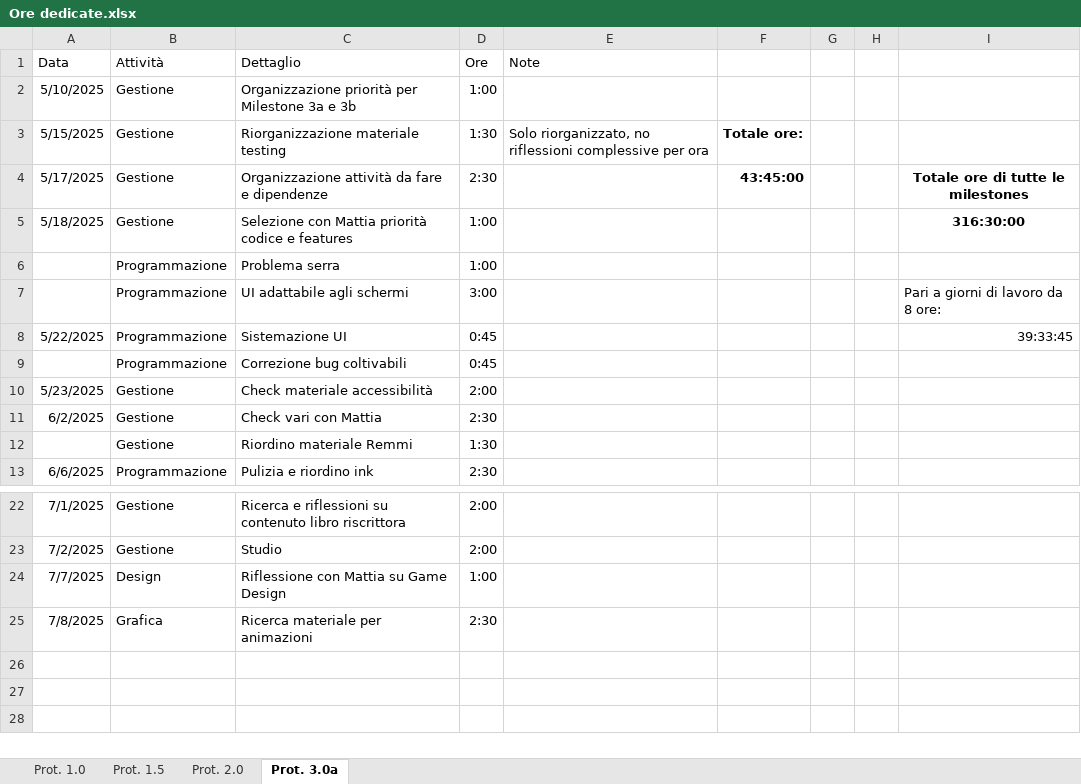
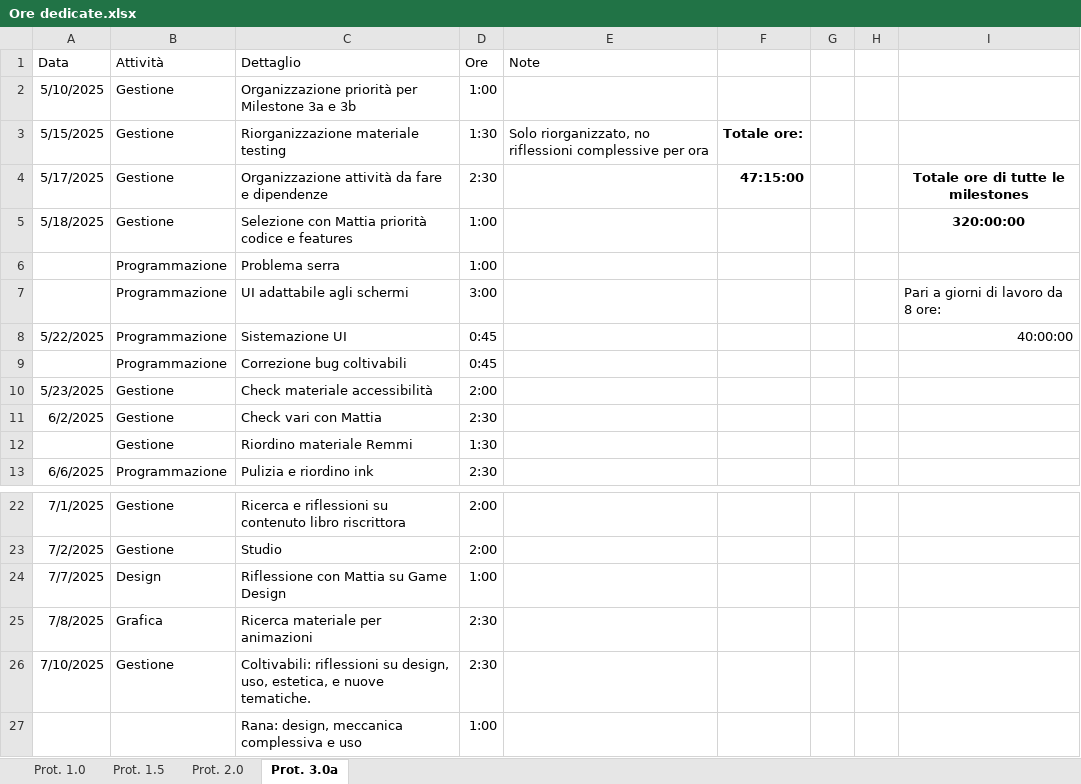
Before and after one commit to owof-games/Selania, an Excel workbook: Assets/Notes and Utilities/Ore dedicate.xlsx, sheet Prot. 3.0a, drawn as a sheet; only a part is shown, gaps mark what is left out; values as stored, in another font and other column widths than the file's, no borders; the diff names each change by its address in the sheet, - before the commit and + after, or states it on an @@ line.

Commit message:
Gestione: ore

```diff
--- a/Assets/Notes and Utilities/Ore dedicate.xlsx (sheet Prot. 3.0a)
+++ b/Assets/Notes and Utilities/Ore dedicate.xlsx (sheet Prot. 3.0a)
-F4: 43:45:00
+F4: 47:15:00
-I5: 316:30:00
+I5: 320:00:00
-I8: 39:33:45
+I8: 40:00:00
+row 26: 7/10/2025 | Gestione | Coltivabili: riflessioni su design, uso, estetica, e nuove tematiche. | 2:30
+row 27:  |  | Rana: design, meccanica complessiva e uso | 1:00
```
